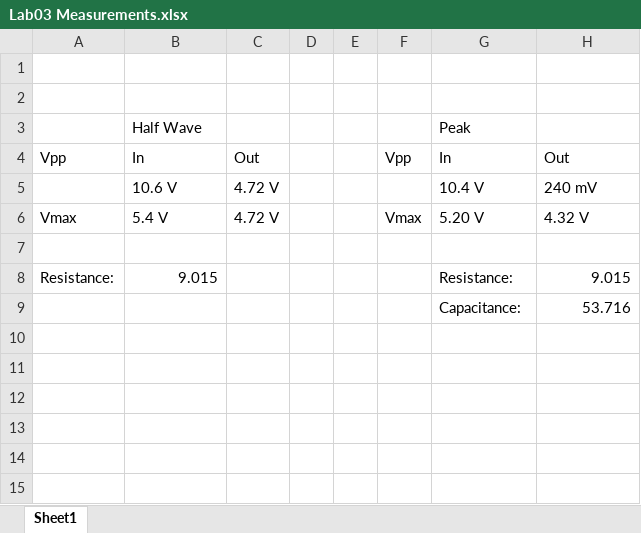
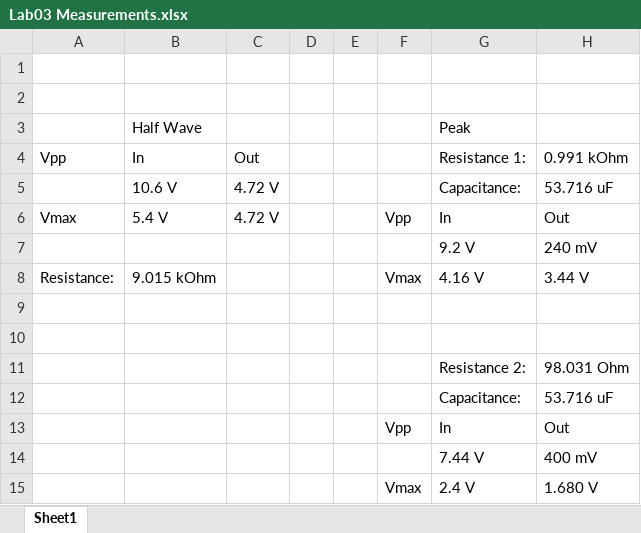
Before and after one commit to sbalbale/Trinity-ENGR305-Microelectronic-Circuits, an Excel workbook: lab03/Lab03 Measurements.xlsx, sheet Sheet1, drawn as a sheet; values as stored, in another font and other column widths than the file's, no borders; addresses are those after the commit; the diff names each change by its address in the sheet, - before the commit and + after, or states it on an @@ line.

Commit message:
Update Lab03 Measurements.xlsx

```diff
--- a/lab03/Lab03 Measurements.xlsx (sheet Sheet1)
+++ b/lab03/Lab03 Measurements.xlsx (sheet Sheet1)
-F4: Vpp
+F4: (empty)
-G4: In
+G4: Resistance 1:
-H4: Out
+H4: 0.991 kOhm
-G5 (Resistance 1:): 10.4 V
+G5 (Resistance 1:): Capacitance:
-H5 (0.991 kOhm): 240 mV
+H5 (0.991 kOhm): 53.716 uF
-F6: Vmax
+F6: Vpp
-G6 (Resistance 1:): 5.20 V
+G6 (Resistance 1:): In
-H6 (0.991 kOhm): 4.32 V
+H6 (0.991 kOhm): Out
+row 7:  |  |  |  |  |  | 9.2 V | 240 mV
+row 8: Resistance: | 9.015 kOhm |  |  |  | Vmax | 4.16 V | 3.44 V
-row 10: Resistance: | 9.015 |  |  |  |  | Resistance: | 9.015
+row 10: (empty)
+row 11:  |  |  |  |  |  | Resistance 2: | 98.031 Ohm
-H12 (0.991 kOhm): 53.716
+H12 (0.991 kOhm): 53.716 uF
+row 13:  |  |  |  |  | Vpp | In | Out
+row 14:  |  |  |  |  |  | 7.44 V | 400 mV
+row 15:  |  |  |  |  | Vmax | 2.4 V | 1.680 V
```
